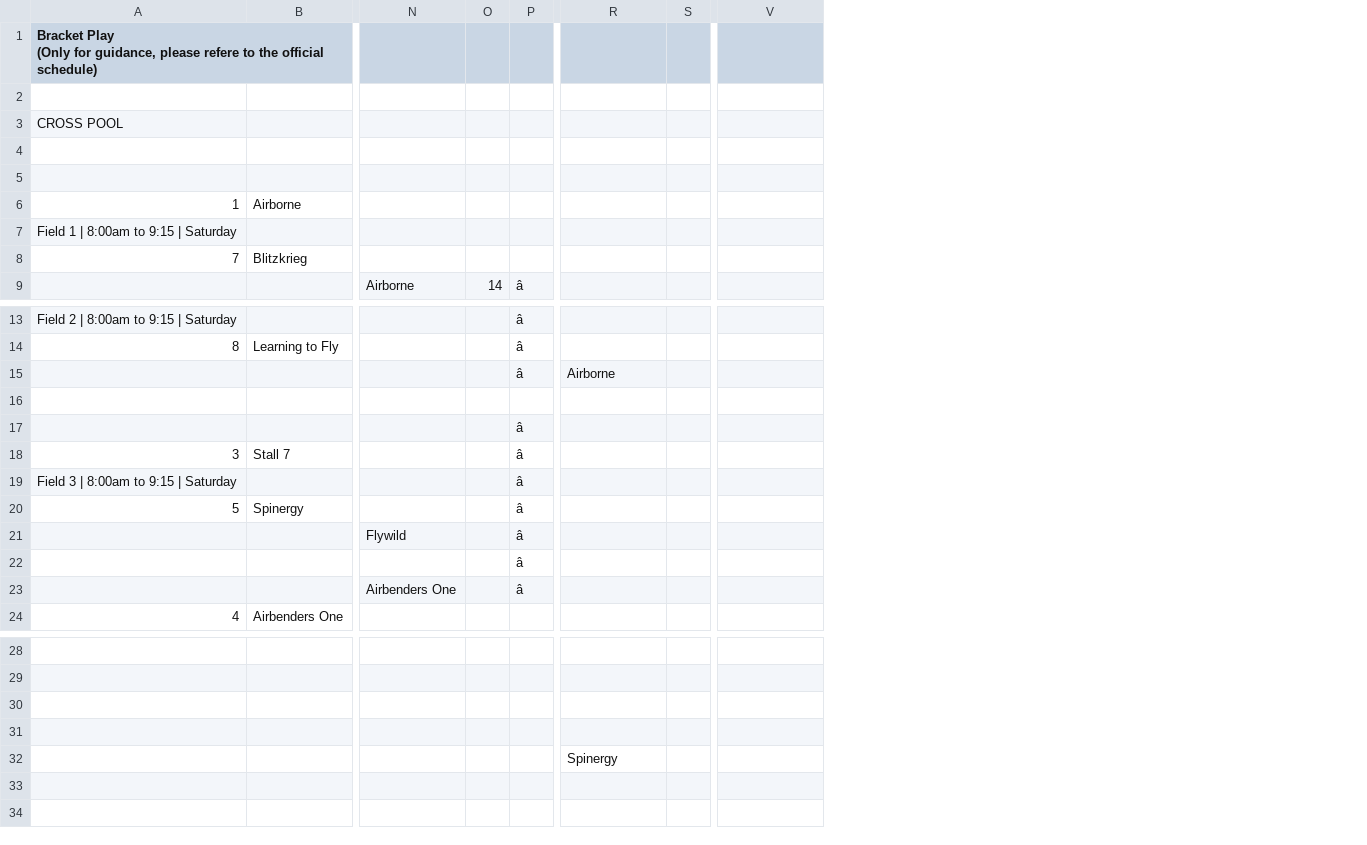
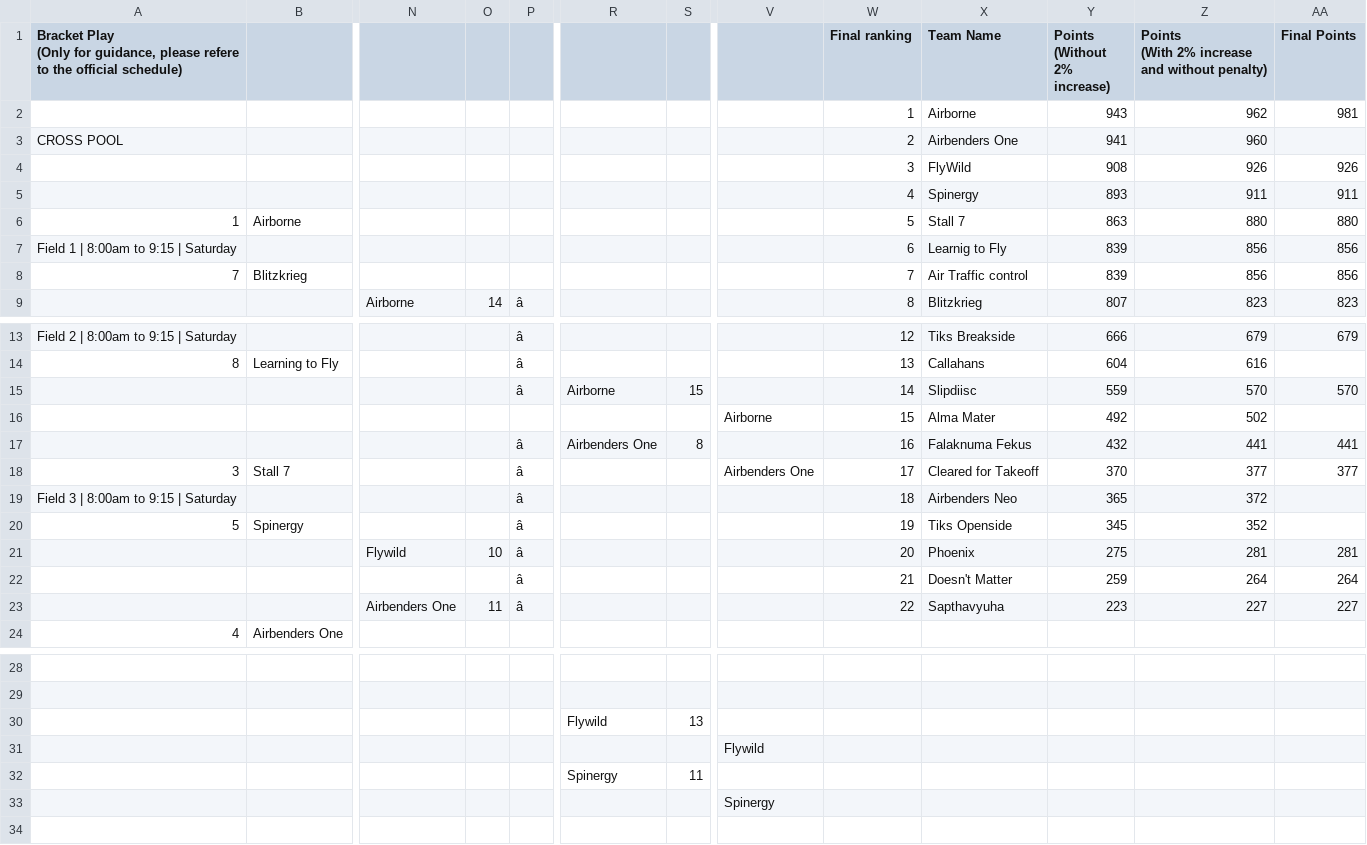
Before and after one commit to india-ultimate/scores, a CSV file: data/raw/ncs-22-23-mixed-regionals-south-brackets.csv, drawn as a sheet; only a part is shown, gaps mark what is left out; rows hold the shown columns only; ↵ is a line break in a cell; the diff covers the shown part only; the diff names each change by its address in the sheet, - before the commit and + after, or states it on an @@ line.

Commit message:
Auto update data for the website
[ci skip]

```diff
--- a/data/raw/ncs-22-23-mixed-regionals-south-brackets.csv
+++ b/data/raw/ncs-22-23-mixed-regionals-south-brackets.csv
+column W (Final ranking), rows 2-9: 1 | 2 | 3 | 4 | 5 | 6 | 7 | 8; rows 13-23: 12 | 13 | 14 | 15 | 16 | 17 | 18 | 19 | 20 | 21 | 22
+column X (Team Name), rows 2-9: Airborne | Airbenders One | FlyWild | Spinergy | Stall 7 | Learnig to Fly | Air Traffic control | Blitzkrieg; rows 13-23: Tiks Breakside | Callahans | Slipdiisc | Alma Mater | Falaknuma Fekus | Cleared for Takeoff | Airbenders Neo | Tiks Openside | Phoenix | Doesn't Matter | Sapthavyuha
+column Y (Points (Without 2% increase)), rows 2-9: 943 | 941 | 908 | 893 | 863 | 839 | 839 | 807; rows 13-23: 666 | 604 | 559 | 492 | 432 | 370 | 365 | 345 | 275 | 259 | 223
+column Z, rows 1-9: Points ↵ (With 2% increase and without penalty) | 962 | 960 | 926 | 911 | 880 | 856 | 856 | 823; rows 13-23: 679 | 616 | 570 | 502 | 441 | 377 | 372 | 352 | 281 | 264 | 227
+column AA (Final Points), rows 2-9: 981 |  | 926 | 911 | 880 | 856 | 856 | 823; rows 13-23: 679 |  | 570 |  | 441 | 377 |  |  | 281 | 264 | 227
-row 2: (empty)
+row 2:  |  |  |  |  |  |  |  | 1 | Airborne | 943 | 962 | 981
-row 4: (empty)
+row 4:  |  |  |  |  |  |  |  | 3 | FlyWild | 908 | 926 | 926
-row 5: (empty)
+row 5:  |  |  |  |  |  |  |  | 4 | Spinergy | 893 | 911 | 911
-S15: (empty)
+S15: 15
-V16: (empty)
+V16: Airborne
-R17: (empty)
+R17: Airbenders One
-S17: (empty)
+S17: 8
-V18: (empty)
+V18: Airbenders One
-O21: (empty)
+O21: 10
-O23: (empty)
+O23: 11
-R30: (empty)
+R30: Flywild
-S30: (empty)
+S30: 13
-V31: (empty)
+V31: Flywild
-S32: (empty)
+S32: 11
-V33: (empty)
+V33: Spinergy
```
Also changed, not shown: 20 edited cells elsewhere in this file, 1 other file.
